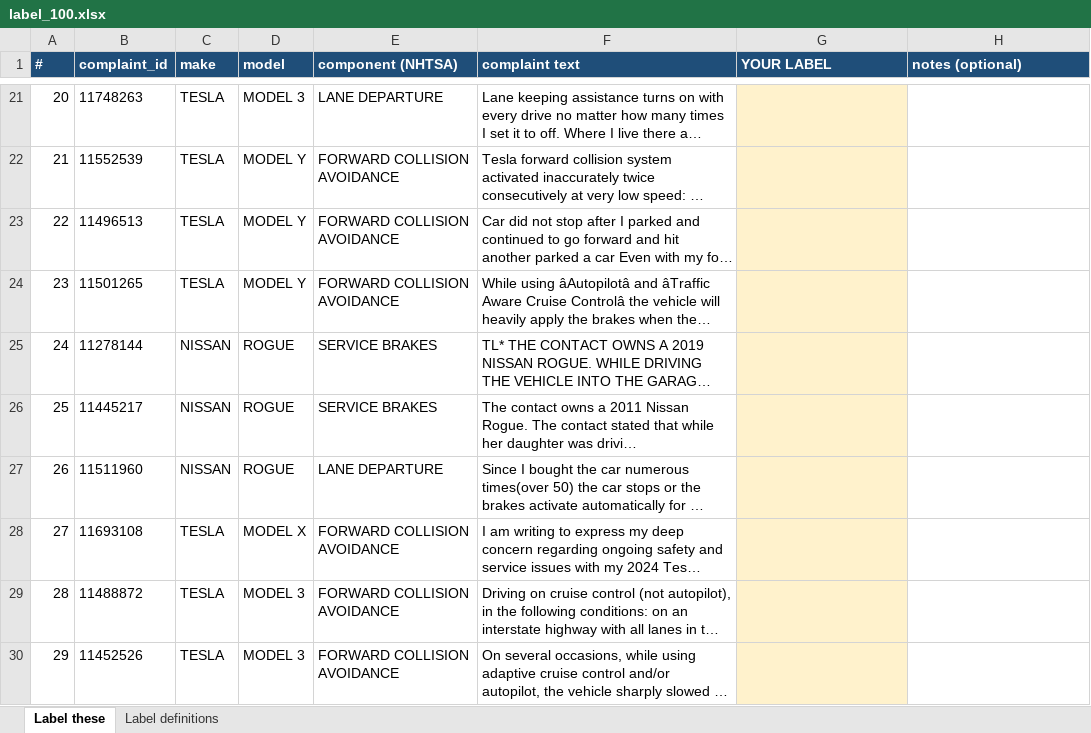
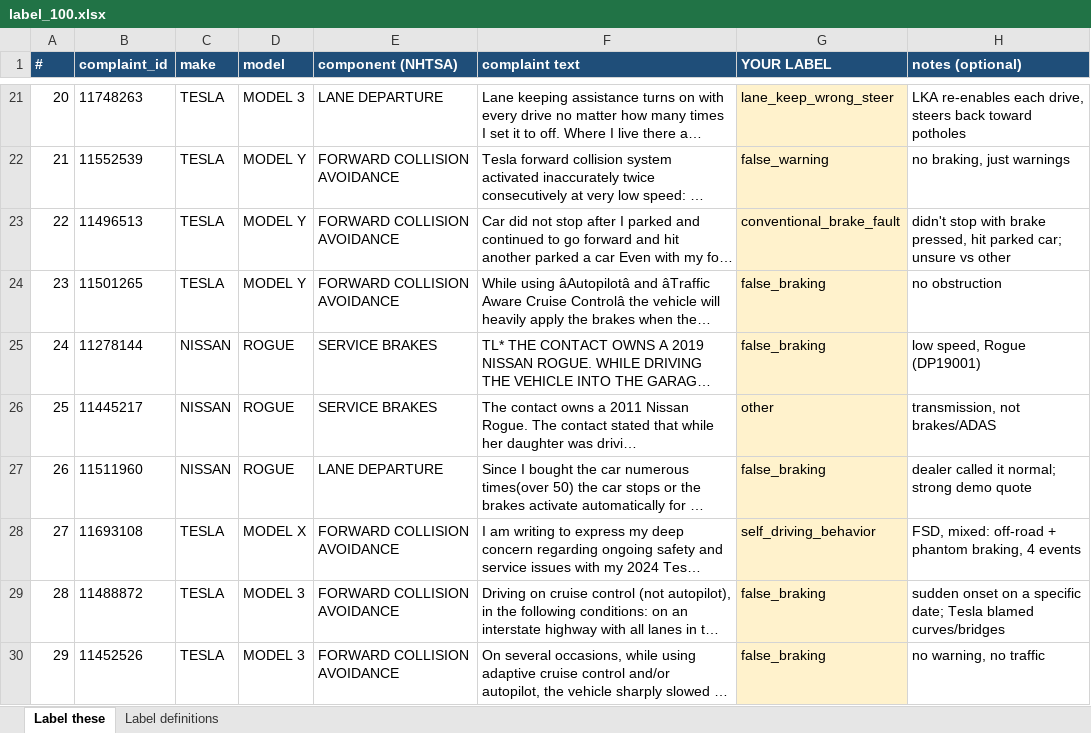
Before and after one commit to sruthyrb-create/autovigil, an Excel workbook: labels/label_100.xlsx, sheet Label these, drawn as a sheet; only a part is shown, gaps mark what is left out; long unchanged cells end in …; values as stored, in another font and other column widths than the file's, no borders; the diff covers the shown part only; the diff names each change by its address in the sheet, - before the commit and + after, or states it on an @@ line.

Commit message:
Granite v2 coding results; RQ2 agreement vs 99 hand labels

```diff
--- a/labels/label_100.xlsx (sheet Label these)
+++ b/labels/label_100.xlsx (sheet Label these)
-G21 (YOUR LABEL): (empty)
+G21 (YOUR LABEL): lane_keep_wrong_steer
-H21 (notes (optional)): (empty)
+H21 (notes (optional)): LKA re-enables each drive, steers back toward potholes
-G22 (YOUR LABEL): (empty)
+G22 (YOUR LABEL): false_warning
-H22 (notes (optional)): (empty)
+H22 (notes (optional)): no braking, just warnings
-G23 (YOUR LABEL): (empty)
+G23 (YOUR LABEL): conventional_brake_fault
-H23 (notes (optional)): (empty)
+H23 (notes (optional)): didn't stop with brake pressed, hit parked car; unsure vs other
-G24:G25 (YOUR LABEL): (empty)
+G24:G25 (YOUR LABEL): false_braking
-H24 (notes (optional)): (empty)
+H24 (notes (optional)): no obstruction
-H25 (notes (optional)): (empty)
+H25 (notes (optional)): low speed, Rogue (DP19001)
-G26 (YOUR LABEL): (empty)
+G26 (YOUR LABEL): other
-H26 (notes (optional)): (empty)
+H26 (notes (optional)): transmission, not brakes/ADAS
-G27 (YOUR LABEL): (empty)
+G27 (YOUR LABEL): false_braking
-H27 (notes (optional)): (empty)
+H27 (notes (optional)): dealer called it normal; strong demo quote
-G28 (YOUR LABEL): (empty)
+G28 (YOUR LABEL): self_driving_behavior
-H28 (notes (optional)): (empty)
+H28 (notes (optional)): FSD, mixed: off-road + phantom braking, 4 events
-G29:G30 (YOUR LABEL): (empty)
+G29:G30 (YOUR LABEL): false_braking
-H29 (notes (optional)): (empty)
+H29 (notes (optional)): sudden onset on a specific date; Tesla blamed curves/bridges
-H30 (notes (optional)): (empty)
+H30 (notes (optional)): no warning, no traffic
```
Also changed, not shown: 160 edited cells elsewhere in this sheet, 4 other files.
